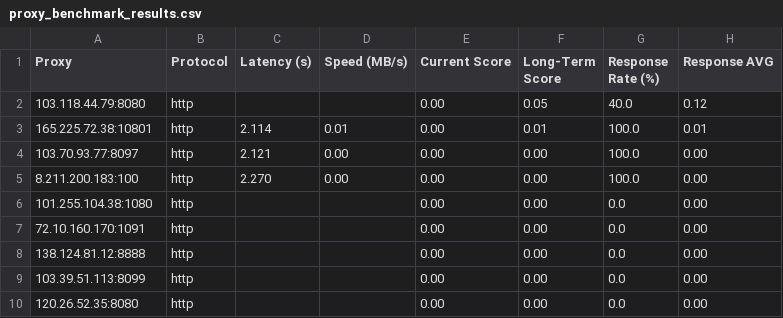
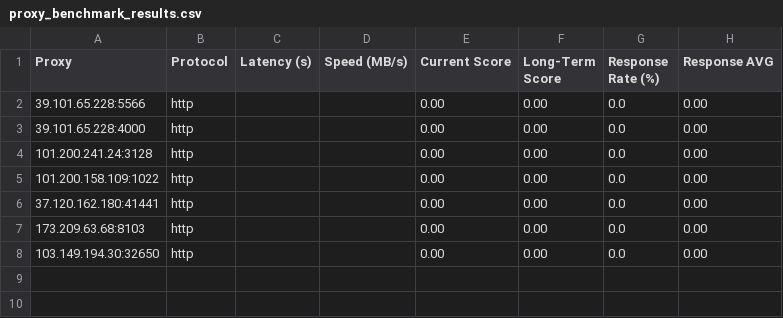
Before and after one commit to rriordan/Proxy-Master, a CSV file: Output/proxy_benchmark_results.csv, drawn as a sheet.

```diff
--- a/Output/proxy_benchmark_results.csv
+++ b/Output/proxy_benchmark_results.csv
@@ -1,10 +1,8 @@
 Proxy,Protocol,Latency (s),Speed (MB/s),Current Score,Long-Term Score,Response Rate (%),Response AVG
-103.118.44.79:8080,http,,,0.00,0.05,40.0,0.12
-165.225.72.38:10801,http,2.114,0.01,0.00,0.01,100.0,0.01
-103.70.93.77:8097,http,2.121,0.00,0.00,0.00,100.0,0.00
-8.211.200.183:100,http,2.270,0.00,0.00,0.00,100.0,0.00
-101.255.104.38:1080,http,,,0.00,0.00,0.0,0.00
-72.10.160.170:1091,http,,,0.00,0.00,0.0,0.00
-138.124.81.12:8888,http,,,0.00,0.00,0.0,0.00
-103.39.51.113:8099,http,,,0.00,0.00,0.0,0.00
-120.26.52.35:8080,http,,,0.00,0.00,0.0,0.00
+39.101.65.228:5566,http,,,0.00,0.00,0.0,0.00
+39.101.65.228:4000,http,,,0.00,0.00,0.0,0.00
+101.200.241.24:3128,http,,,0.00,0.00,0.0,0.00
+101.200.158.109:1022,http,,,0.00,0.00,0.0,0.00
+37.120.162.180:41441,http,,,0.00,0.00,0.0,0.00
+173.209.63.68:8103,http,,,0.00,0.00,0.0,0.00
+103.149.194.30:32650,http,,,0.00,0.00,0.0,0.00
```
Also changed, not shown: Output/proxy_history.csv, 3 other files.
